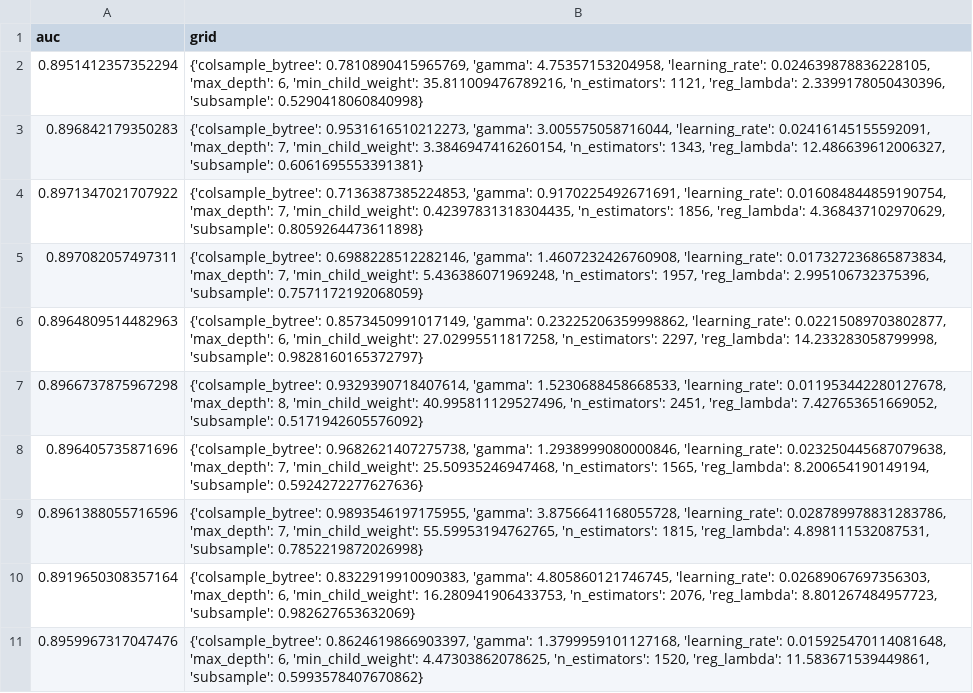
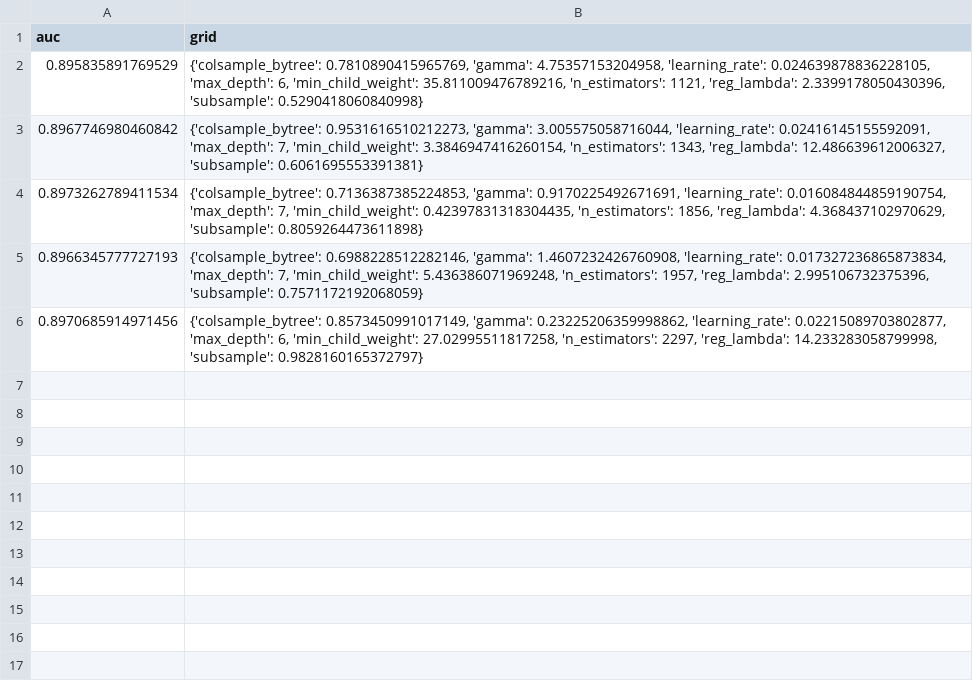
Before and after one commit to osaintnom/retail_ad_Purchase_prediction-models, a CSV file: grid_search.csv, drawn as a sheet.

```diff
--- a/grid_search.csv
+++ b/grid_search.csv
@@ -1,11 +1,6 @@
 auc,grid
-0.8951412357352294,"{'colsample_bytree': 0.7810890415965769, 'gamma': 4.75357153204958, 'learning_rate': 0.024639878836228105, 'max_depth': 6, 'min_child_weight': 35.811009476789216, 'n_estimators': 1121, 'reg_lambda': 2.3399178050430396, 'subsample': 0.5290418060840998}"
-0.896842179350283,"{'colsample_bytree': 0.9531616510212273, 'gamma': 3.005575058716044, 'learning_rate': 0.02416145155592091, 'max_depth': 7, 'min_child_weight': 3.3846947416260154, 'n_estimators': 1343, 'reg_lambda': 12.486639612006327, 'subsample': 0.6061695553391381}"
-0.8971347021707922,"{'colsample_bytree': 0.7136387385224853, 'gamma': 0.9170225492671691, 'learning_rate': 0.016084844859190754, 'max_depth': 7, 'min_child_weight': 0.42397831318304435, 'n_estimators': 1856, 'reg_lambda': 4.368437102970629, 'subsample': 0.8059264473611898}"
-0.897082057497311,"{'colsample_bytree': 0.6988228512282146, 'gamma': 1.4607232426760908, 'learning_rate': 0.017327236865873834, 'max_depth': 7, 'min_child_weight': 5.436386071969248, 'n_estimators': 1957, 'reg_lambda': 2.995106732375396, 'subsample': 0.7571172192068059}"
-0.8964809514482963,"{'colsample_bytree': 0.8573450991017149, 'gamma': 0.23225206359998862, 'learning_rate': 0.02215089703802877, 'max_depth': 6, 'min_child_weight': 27.02995511817258, 'n_estimators': 2297, 'reg_lambda': 14.233283058799998, 'subsample': 0.9828160165372797}"
-0.8966737875967298,"{'colsample_bytree': 0.9329390718407614, 'gamma': 1.5230688458668533, 'learning_rate': 0.011953442280127678, 'max_depth': 8, 'min_child_weight': 40.995811129527496, 'n_estimators': 2451, 'reg_lambda': 7.427653651669052, 'subsample': 0.5171942605576092}"
-0.896405735871696,"{'colsample_bytree': 0.9682621407275738, 'gamma': 1.2938999080000846, 'learning_rate': 0.023250445687079638, 'max_depth': 7, 'min_child_weight': 25.50935246947468, 'n_estimators': 1565, 'reg_lambda': 8.200654190149194, 'subsample': 0.5924272277627636}"
-0.8961388055716596,"{'colsample_bytree': 0.9893546197175955, 'gamma': 3.8756641168055728, 'learning_rate': 0.028789978831283786, 'max_depth': 7, 'min_child_weight': 55.59953194762765, 'n_estimators': 1815, 'reg_lambda': 4.898111532087531, 'subsample': 0.7852219872026998}"
-0.8919650308357164,"{'colsample_bytree': 0.8322919910090383, 'gamma': 4.805860121746745, 'learning_rate': 0.02689067697356303, 'max_depth': 6, 'min_child_weight': 16.280941906433753, 'n_estimators': 2076, 'reg_lambda': 8.801267484957723, 'subsample': 0.982627653632069}"
-0.8959967317047476,"{'colsample_bytree': 0.8624619866903397, 'gamma': 1.3799959101127168, 'learning_rate': 0.015925470114081648, 'max_depth': 6, 'min_child_weight': 4.47303862078625, 'n_estimators': 1520, 'reg_lambda': 11.583671539449861, 'subsample': 0.5993578407670862}"
+0.895835891769529,"{'colsample_bytree': 0.7810890415965769, 'gamma': 4.75357153204958, 'learning_rate': 0.024639878836228105, 'max_depth': 6, 'min_child_weight': 35.811009476789216, 'n_estimators': 1121, 'reg_lambda': 2.3399178050430396, 'subsample': 0.5290418060840998}"
+0.8967746980460842,"{'colsample_bytree': 0.9531616510212273, 'gamma': 3.005575058716044, 'learning_rate': 0.02416145155592091, 'max_depth': 7, 'min_child_weight': 3.3846947416260154, 'n_estimators': 1343, 'reg_lambda': 12.486639612006327, 'subsample': 0.6061695553391381}"
+0.8973262789411534,"{'colsample_bytree': 0.7136387385224853, 'gamma': 0.9170225492671691, 'learning_rate': 0.016084844859190754, 'max_depth': 7, 'min_child_weight': 0.42397831318304435, 'n_estimators': 1856, 'reg_lambda': 4.368437102970629, 'subsample': 0.8059264473611898}"
+0.8966345777727193,"{'colsample_bytree': 0.6988228512282146, 'gamma': 1.4607232426760908, 'learning_rate': 0.017327236865873834, 'max_depth': 7, 'min_child_weight': 5.436386071969248, 'n_estimators': 1957, 'reg_lambda': 2.995106732375396, 'subsample': 0.7571172192068059}"
+0.8970685914971456,"{'colsample_bytree': 0.8573450991017149, 'gamma': 0.23225206359998862, 'learning_rate': 0.02215089703802877, 'max_depth': 6, 'min_child_weight': 27.02995511817258, 'n_estimators': 2297, 'reg_lambda': 14.233283058799998, 'subsample': 0.9828160165372797}"
```
Also changed, not shown: 10 other files.
